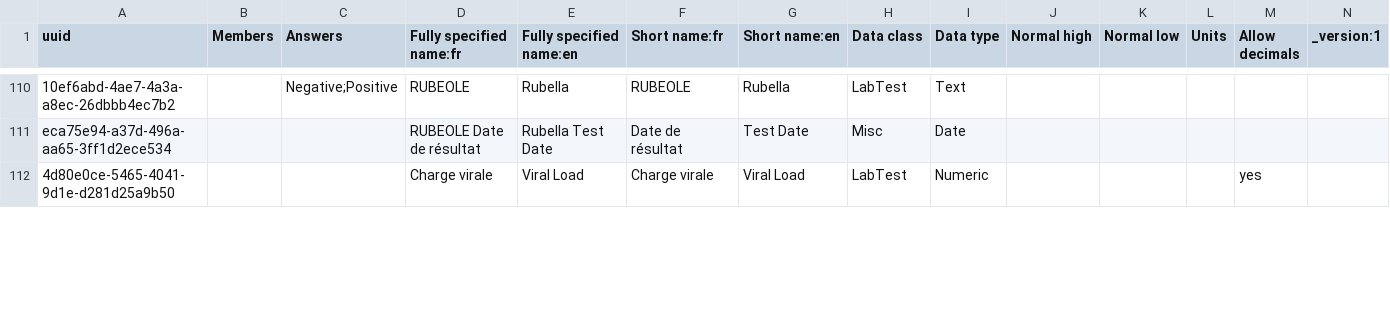
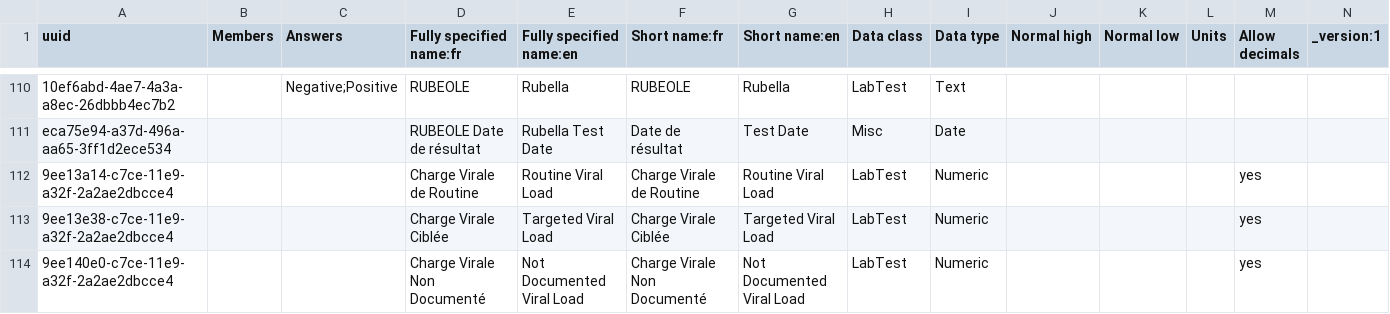
Before and after one commit to jembi/cameroon-bahmni-metadata, a CSV file: configuration/concepts/1180_lab_results_form.csv, drawn as a sheet; only a part is shown, gaps mark what is left out; addresses are those after the commit; rows hold the shown columns only; the diff covers the shown part only; the diff names each change by its address in the sheet, - before the commit and + after, or states it on an @@ line.

Commit message:
COM-454 Add concept to Manual lab orders form and Orders tab for VL Exam Reasons

```diff
--- a/configuration/concepts/1180_lab_results_form.csv
+++ b/configuration/concepts/1180_lab_results_form.csv
+row 112: 9ee13a14-c7ce-11e9-a32f-2a2ae2dbcce4 |  |  | Charge Virale de Routine | Routine Viral Load | Charge Virale de Routine | Routine Viral Load | LabTest | Numeric |  |  |  | yes
-A113 (uuid): 4d80e0ce-5465-4041-9d1e-d281d25a9b50
+A113 (uuid): 9ee13e38-c7ce-11e9-a32f-2a2ae2dbcce4
-D113 (Fully specified name:fr): Charge virale
+D113 (Fully specified name:fr): Charge Virale Ciblée
-E113 (Fully specified name:en): Viral Load
+E113 (Fully specified name:en): Targeted Viral Load
-F113 (Short name:fr): Charge virale
+F113 (Short name:fr): Charge Virale Ciblée
-G113 (Short name:en): Viral Load
+G113 (Short name:en): Targeted Viral Load
+row 114: 9ee140e0-c7ce-11e9-a32f-2a2ae2dbcce4 |  |  | Charge Virale Non Documenté | Not Documented Viral Load | Charge Virale Non Documenté | Not Documented Viral Load | LabTest | Numeric |  |  |  | yes
```
Also changed, not shown: 2 added rows and 3 edited cells elsewhere in this file, configuration/concepts/1190_all_orderables.csv, 3 other files.
